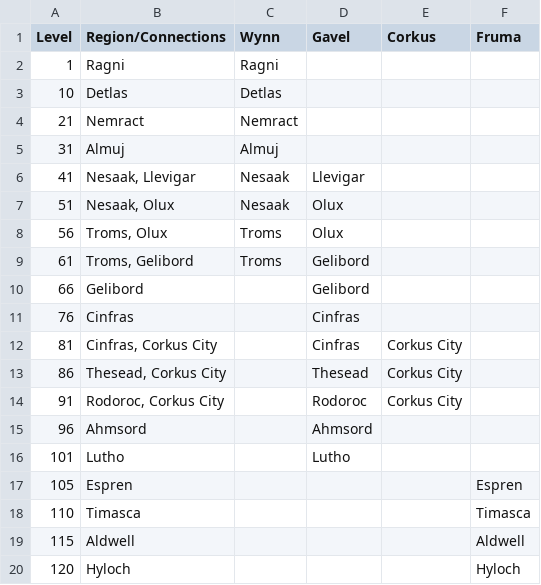
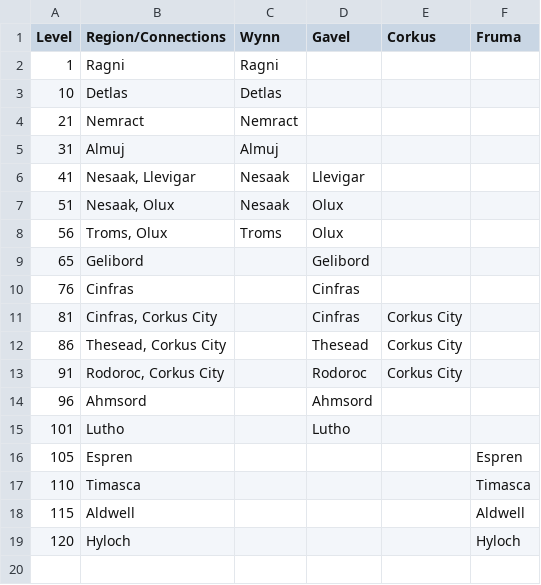
Before and after one commit to EpicPuppy613/Wynncraft-APWorld, a CSV file: data/wynncraft-levels.csv, drawn as a sheet.

```diff
--- a/data/wynncraft-levels.csv
+++ b/data/wynncraft-levels.csv
@@ -8,4 +8,3 @@ Level,Region/Connections,Wynn,Gavel,Corkus,Fruma
 56,"Troms, Olux",Troms,Olux,,
-61,"Troms, Gelibord",Troms,Gelibord,,
-66,Gelibord,,Gelibord,,
+65,Gelibord,,Gelibord,,
 76,Cinfras,,Cinfras,,
```
Also changed, not shown: 6 other files.
